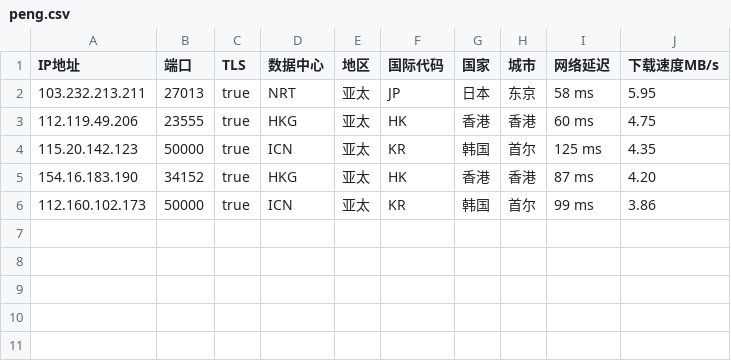
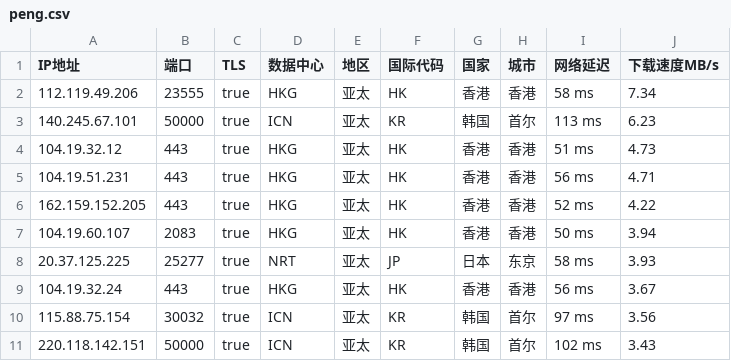
Before and after one commit to CEG1225/peng, a CSV file: peng.csv, drawn as a sheet.

Commit message:
PENG

```diff
--- a/peng.csv
+++ b/peng.csv
@@ -1,6 +1,11 @@
 IP地址,端口,TLS,数据中心,地区,国际代码,国家,城市,网络延迟,下载速度MB/s
-103.232.213.211,27013,true,NRT,亚太,JP,日本,东京,58 ms,5.95
-112.119.49.206,23555,true,HKG,亚太,HK,香港,香港,60 ms,4.75
-115.20.142.123,50000,true,ICN,亚太,KR,韩国,首尔,125 ms,4.35
-154.16.183.190,34152,true,HKG,亚太,HK,香港,香港,87 ms,4.20
-112.160.102.173,50000,true,ICN,亚太,KR,韩国,首尔,99 ms,3.86
+112.119.49.206,23555,true,HKG,亚太,HK,香港,香港,58 ms,7.34
+140.245.67.101,50000,true,ICN,亚太,KR,韩国,首尔,113 ms,6.23
+104.19.32.12,443,true,HKG,亚太,HK,香港,香港,51 ms,4.73
+104.19.51.231,443,true,HKG,亚太,HK,香港,香港,56 ms,4.71
+162.159.152.205,443,true,HKG,亚太,HK,香港,香港,52 ms,4.22
+104.19.60.107,2083,true,HKG,亚太,HK,香港,香港,50 ms,3.94
+20.37.125.225,25277,true,NRT,亚太,JP,日本,东京,58 ms,3.93
+104.19.32.24,443,true,HKG,亚太,HK,香港,香港,56 ms,3.67
+115.88.75.154,30032,true,ICN,亚太,KR,韩国,首尔,97 ms,3.56
+220.118.142.151,50000,true,ICN,亚太,KR,韩国,首尔,102 ms,3.43
```
Also changed, not shown: 2 other files.
